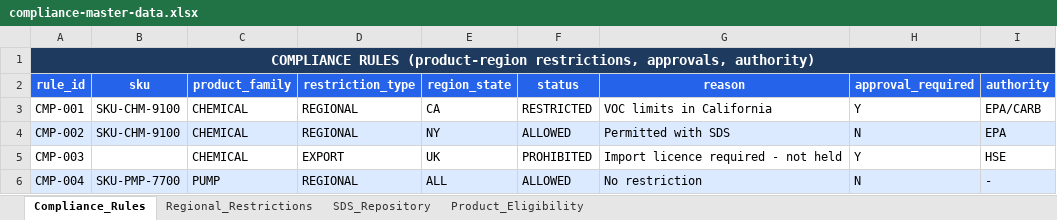
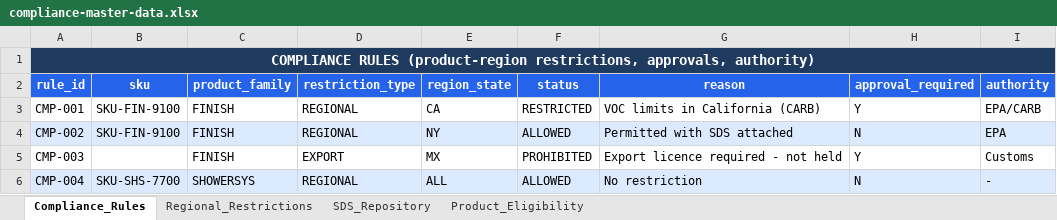
Before and after one commit to sanjayk-ey/pofullfilmentpoc, an Excel workbook: mock-data/compliance-master-data.xlsx, sheet Compliance_Rules, drawn as a sheet; values as stored, in another font and other column widths than the file's, no borders; the diff names each change by its address in the sheet, - before the commit and + after, or states it on an @@ line.

```diff
--- a/mock-data/compliance-master-data.xlsx (sheet Compliance_Rules)
+++ b/mock-data/compliance-master-data.xlsx (sheet Compliance_Rules)
-B3:B4 (sku): SKU-CHM-9100
+B3:B4 (sku): SKU-FIN-9100
-C3:C5 (product_family): CHEMICAL
+C3:C5 (product_family): FINISH
-G3 (reason): VOC limits in California
+G3 (reason): VOC limits in California (CARB)
-G4 (reason): Permitted with SDS
+G4 (reason): Permitted with SDS attached
-E5 (region_state): UK
+E5 (region_state): MX
-G5 (reason): Import licence required - not held
+G5 (reason): Export licence required - not held
-I5 (authority): HSE
+I5 (authority): Customs
-B6 (sku): SKU-PMP-7700
+B6 (sku): SKU-SHS-7700
-C6 (product_family): PUMP
+C6 (product_family): SHOWERSYS
```
Also changed, not shown: sheet Regional_Restrictions, sheet Product_Eligibility, sheet SDS_Repository, mock-data/budget-master-data.xlsx, mock-data/credit-master-data.xlsx, 50 other files.
